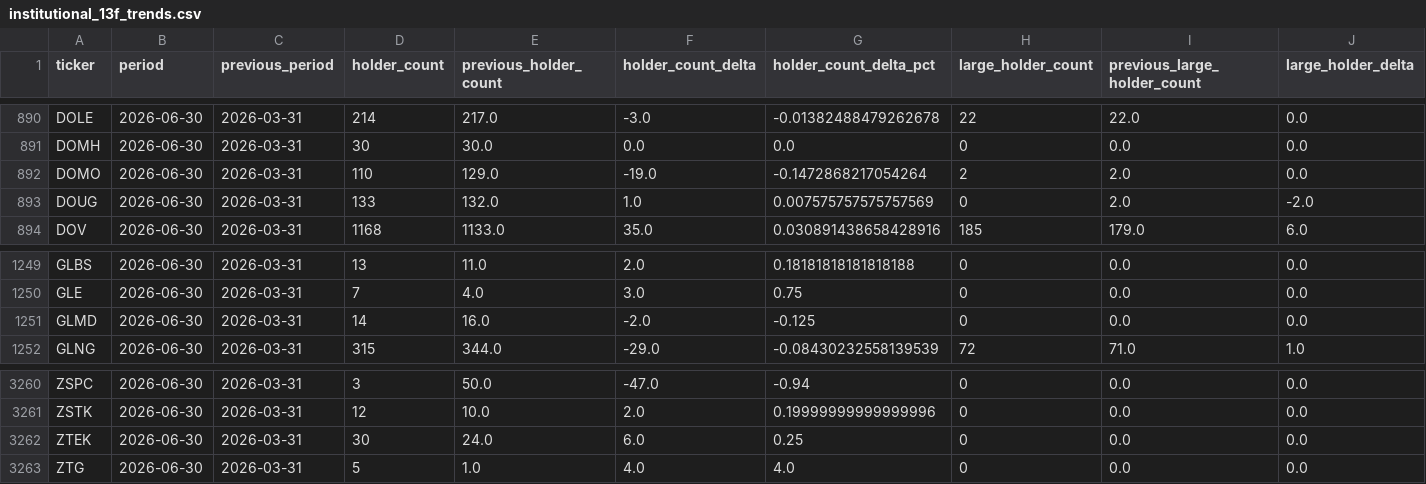
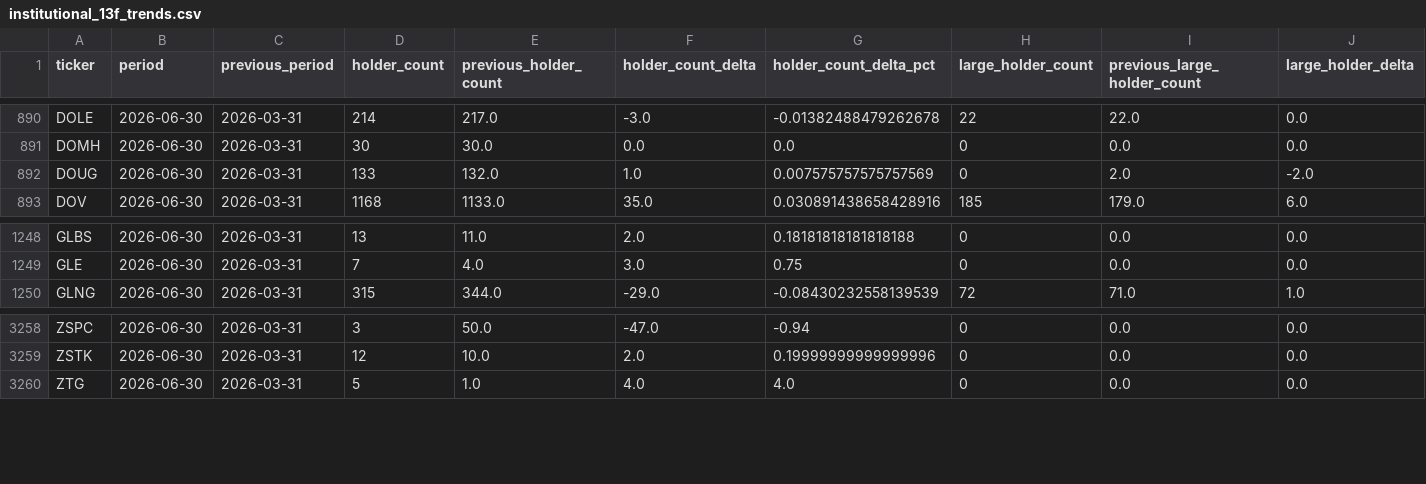
Before and after one commit to Druckkette/boerse-dashboard, a CSV file: output/institutional_13f_trends.csv, drawn as a sheet; only a part is shown, gaps mark what is left out; rows hold the shown columns only; the diff names each change by its address in the sheet, - before the commit and + after, or states it on an @@ line.

```diff
--- a/output/institutional_13f_trends.csv
+++ b/output/institutional_13f_trends.csv
-row 892: DOMO | 2026-06-30 | 2026-03-31 | 110 | 129.0 | -19.0 | -0.1472868217054264 | 2 | 2.0 | 0.0
-row 1251: GLMD | 2026-06-30 | 2026-03-31 | 14 | 16.0 | -2.0 | -0.125 | 0 | 0.0 | 0.0
-row 3262: ZTEK | 2026-06-30 | 2026-03-31 | 30 | 24.0 | 6.0 | 0.25 | 0 | 0.0 | 0.0
```
Also changed, not shown: output/sec13f_cusip_ticker_map.csv, 2 other files.
